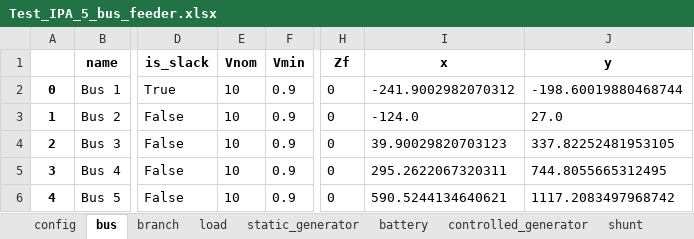
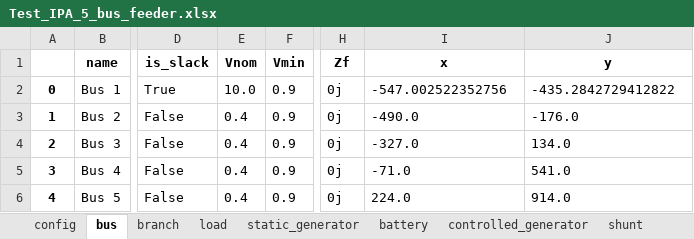
Before and after one commit to schuttpj86/vera1, an Excel workbook: Grids_and_profiles/grids/Test_IPA_5_bus_feeder.xlsx, sheet bus, drawn as a sheet; only a part is shown, gaps mark what is left out; values as stored, in another font and other column widths than the file's, no borders; the diff names each change by its address in the sheet, - before the commit and + after, or states it on an @@ line.

```diff
--- a/Grids_and_profiles/grids/Test_IPA_5_bus_feeder.xlsx (sheet bus)
+++ b/Grids_and_profiles/grids/Test_IPA_5_bus_feeder.xlsx (sheet bus)
-E2 (Vnom): 10
+E2 (Vnom): 10.0
-H2:H6 (Zf): 0
+H2:H6 (Zf): 0j
-I2 (x): -241.9002982070312
+I2 (x): -547.002522352756
-J2 (y): -198.60019880468744
+J2 (y): -435.2842729412822
-E3:E6 (Vnom): 10
+E3:E6 (Vnom): 0.4
-I3 (x): -124.0
+I3 (x): -490.0
-J3 (y): 27.0
+J3 (y): -176.0
-I4 (x): 39.90029820703123
+I4 (x): -327.0
-J4 (y): 337.82252481953105
+J4 (y): 134.0
-I5 (x): 295.2622067320311
+I5 (x): -71.0
-J5 (y): 744.8055665312495
+J5 (y): 541.0
-I6 (x): 590.5244134640621
+I6 (x): 224.0
-J6 (y): 1117.2083497968742
+J6 (y): 914.0
```
Also changed, not shown: sheet branch, sheet config, 2 other files.
